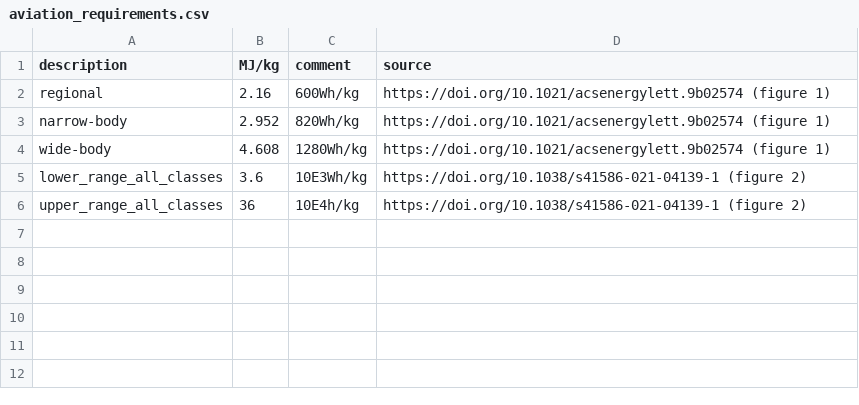
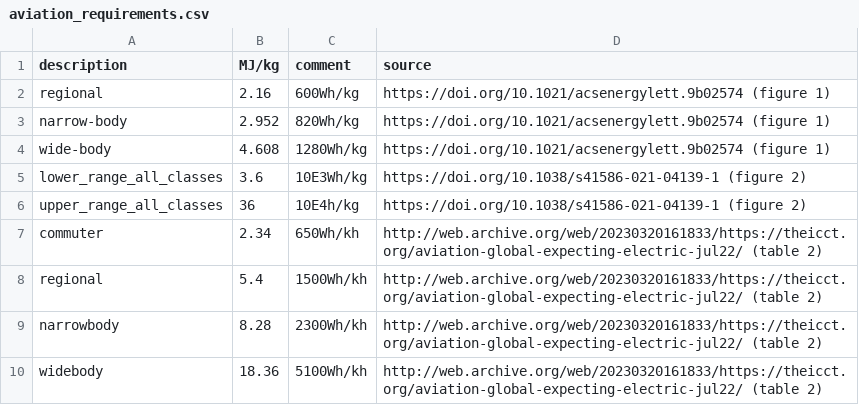
Before and after one commit to michaelweinold/phd_publication_figures, a CSV file: 4_aviation/energy_density/data/aviation_requirements.csv, drawn as a sheet.

Commit message:
added more data

```diff
--- a/4_aviation/energy_density/data/aviation_requirements.csv
+++ b/4_aviation/energy_density/data/aviation_requirements.csv
@@ -6 +6,5 @@ lower_range_all_classes, 3.6, 10E3Wh/kg, https://doi.org/10.1038/s41586-021-0413
 upper_range_all_classes, 36, 10E4h/kg, https://doi.org/10.1038/s41586-021-04139-1 (figure 2)
+commuter, 2.34, 650Wh/kh, http://web.archive.org/web/20230320161833/https://theicct.org/aviation-global-expecting-electric-jul22/ (table 2)
+regional, 5.4, 1500Wh/kh, http://web.archive.org/web/20230320161833/https://theicct.org/aviation-global-expecting-electric-jul22/  (table 2)
+narrowbody, 8.28, 2300Wh/kh, http://web.archive.org/web/20230320161833/https://theicct.org/aviation-global-expecting-electric-jul22/  (table 2)
+widebody, 18.36, 5100Wh/kh, http://web.archive.org/web/20230320161833/https://theicct.org/aviation-global-expecting-electric-jul22/ (table 2)
```
